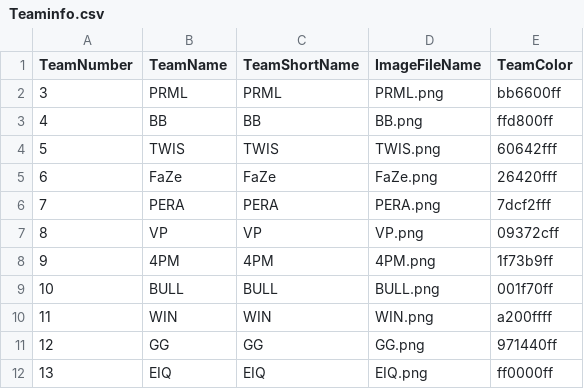
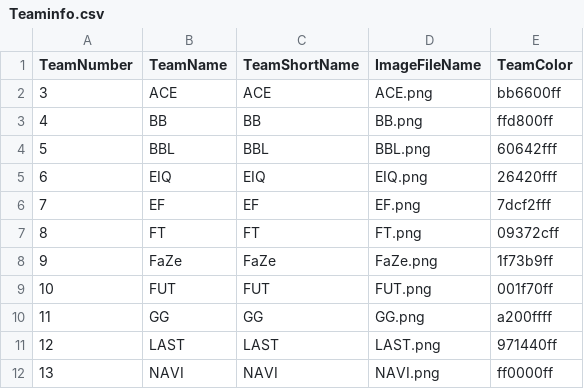
Before and after one commit to Jesper-Lehtinen/pubg_observer_file, a CSV file: Observer/Teaminfo.csv, drawn as a sheet; only a part is shown; the diff covers the shown part only.

```diff
--- a/Observer/Teaminfo.csv
+++ b/Observer/Teaminfo.csv
@@ -1,12 +1,12 @@
 TeamNumber, TeamName, TeamShortName, ImageFileName, TeamColor
-3,PRML,PRML,PRML.png,bb6600ff
+3,ACE,ACE,ACE.png,bb6600ff
 4,BB,BB,BB.png,ffd800ff
-5,TWIS,TWIS,TWIS.png,60642fff
-6,FaZe,FaZe,FaZe.png,26420fff
-7,PERA,PERA,PERA.png,7dcf2fff
-8,VP,VP,VP.png,09372cff
-9,4PM,4PM,4PM.png,1f73b9ff
-10,BULL,BULL,BULL.png,001f70ff
-11,WIN,WIN,WIN.png,a200ffff
-12,GG,GG,GG.png,971440ff
-13,EIQ,EIQ,EIQ.png,ff0000ff
+5,BBL,BBL,BBL.png,60642fff
+6,EIQ,EIQ,EIQ.png,26420fff
+7,EF,EF,EF.png,7dcf2fff
+8,FT,FT,FT.png,09372cff
+9,FaZe,FaZe,FaZe.png,1f73b9ff
+10,FUT,FUT,FUT.png,001f70ff
+11,GG,GG,GG.png,a200ffff
+12,LAST,LAST,LAST.png,971440ff
+13,NAVI,NAVI,NAVI.png,ff0000ff
```
Also changed, not shown: 15 edited cells elsewhere in this file, 14 other files.
